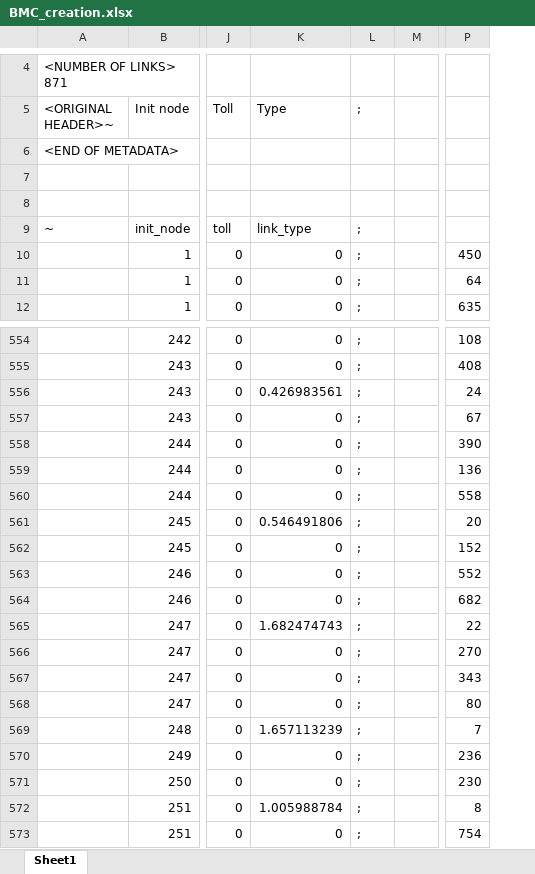
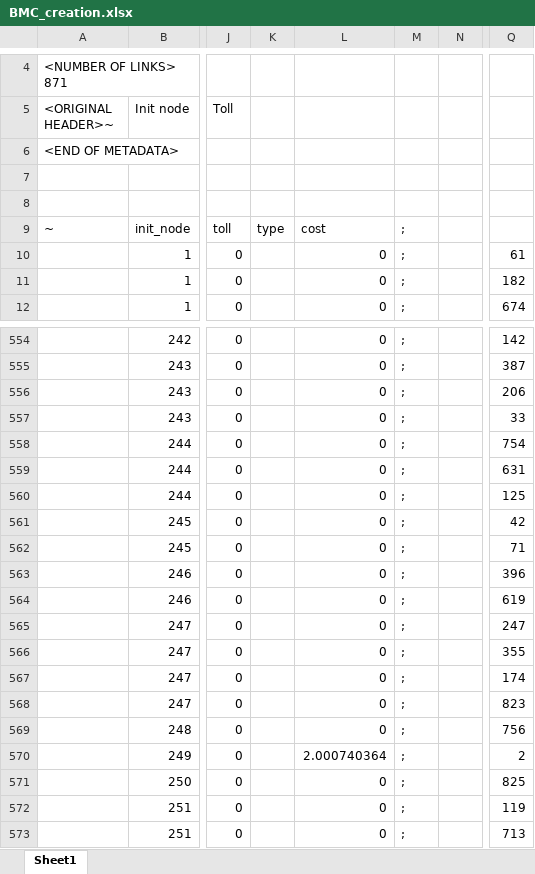
Before and after one commit to davidrey123/DNDP-path, an Excel workbook: data/BerlinMitteCenter/BMC_creation.xlsx, sheet Sheet1, drawn as a sheet; only a part is shown, gaps mark what is left out; values as stored, in another font and other column widths than the file's, no borders; removed rows and columns are numbered as before the commit, all else as after; the diff covers the shown part only; the diff names each change by its address in the sheet, - before the commit and + after, or states it on an @@ line.

```diff
--- a/data/BerlinMitteCenter/BMC_creation.xlsx (sheet Sheet1)
+++ b/data/BerlinMitteCenter/BMC_creation.xlsx (sheet Sheet1)
+column K, row 9: type
-column P, rows 10-12: 450 | 64 | 635; rows 554-573: 108 | 408 | 24 | 67 | 390 | 136 | 558 | 20 | 152 | 552 | 682 | 22 | 270 | 343 | 80 | 7 | 236 | 230 | 8 | 754
+column Q, rows 10-12: 61 | 182 | 674; rows 554-573: 142 | 387 | 206 | 33 | 754 | 631 | 125 | 42 | 71 | 396 | 619 | 247 | 355 | 174 | 823 | 756 | 2 | 825 | 119 | 713
-L5: Type
+L5: (empty)
-M5: ;
+M5: (empty)
-L9: link_type
+L9: cost
-L556: 0.426983561
+L556: 0
-L561: 0.546491806
+L561: 0
-L565: 1.682474743
+L565: 0
-L569: 1.657113239
+L569: 0
-L570: 0
+L570: 2.000740364
-L572: 1.005988784
+L572: 0
```
Also changed, not shown: 54 edited cells elsewhere in this sheet, formulas that keep their value, 8 other files.
